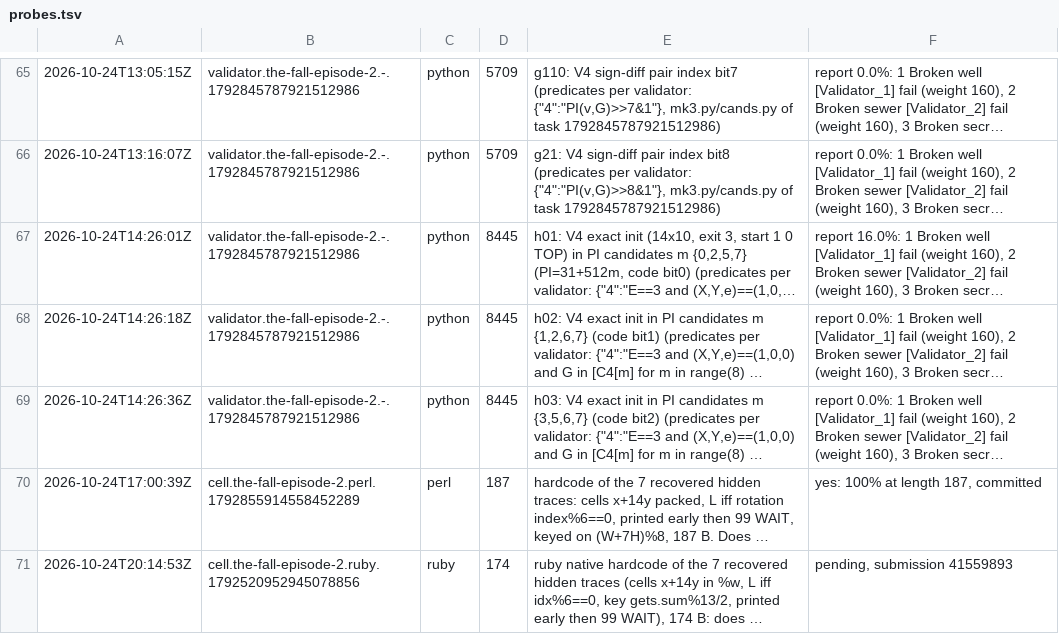
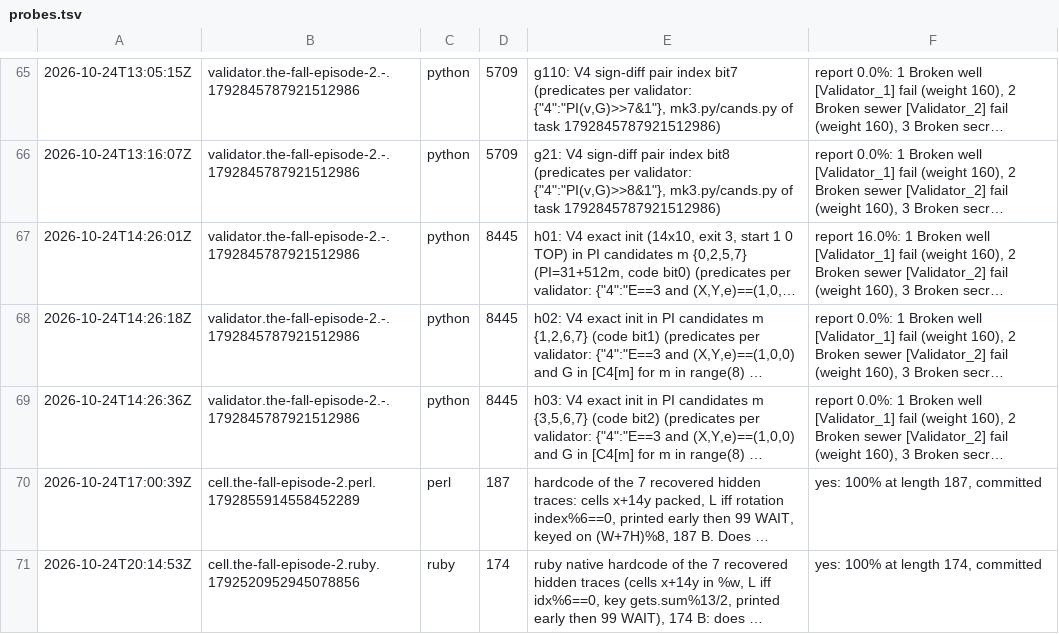
Before and after one commit to Alexdelia/puzzle, a TSV file: codingame/codegolf/puzzle/the-fall-episode-2/probe/probes.tsv, drawn as a sheet; only a part is shown, gaps mark what is left out; long unchanged cells end in …; the diff names each change by its address in the sheet, - before the commit and + after, or states it on an @@ line.

Commit message:
chore(golf): probes the-fall-episode-2

```diff
--- a/codingame/codegolf/puzzle/the-fall-episode-2/probe/probes.tsv
+++ b/codingame/codegolf/puzzle/the-fall-episode-2/probe/probes.tsv
-F71: pending, submission 41559893
+F71: yes: 100% at length 174, committed
```
